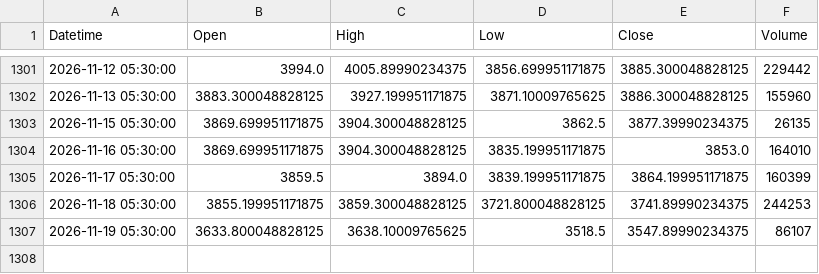
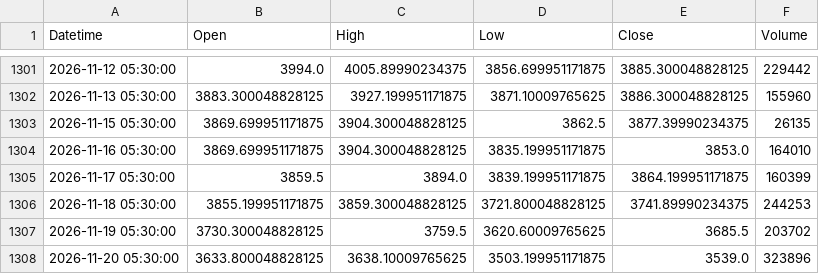
Before and after one commit to Bloushii/1, a CSV file: gold/data/xauusd_1d.csv, drawn as a sheet; only a part is shown, gaps mark what is left out.

```diff
--- a/gold/data/xauusd_1d.csv
+++ b/gold/data/xauusd_1d.csv
@@ -1306,2 +1306,3 @@ Datetime,Open,High,Low,Close,Volume
 2026-11-18 05:30:00,3855.199951171875,3859.300048828125,3721.800048828125,3741.89990234375,244253
-2026-11-19 05:30:00,3633.800048828125,3638.10009765625,3518.5,3547.89990234375,86107
+2026-11-19 05:30:00,3730.300048828125,3759.5,3620.60009765625,3685.5,203702
+2026-11-20 05:30:00,3633.800048828125,3638.10009765625,3503.199951171875,3539.0,323896
```
Also changed, not shown: 3 other files.
